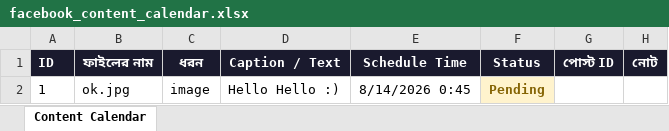
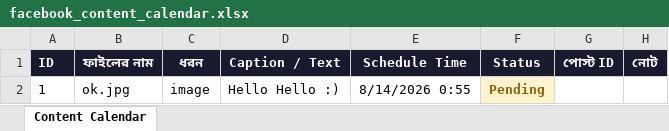
Before and after one commit to niru799x-beep/fb-autoposter-lol, an Excel workbook: facebook_content_calendar.xlsx, sheet Content Calendar, drawn as a sheet; values as stored, in another font and other column widths than the file's, no borders; the diff names each change by its address in the sheet, - before the commit and + after, or states it on an @@ line.

Commit message:
Add files via upload

```diff
--- a/facebook_content_calendar.xlsx (sheet Content Calendar)
+++ b/facebook_content_calendar.xlsx (sheet Content Calendar)
-E2 (Schedule Time): 8/14/2026 0:45
+E2 (Schedule Time): 8/14/2026 0:55
```
